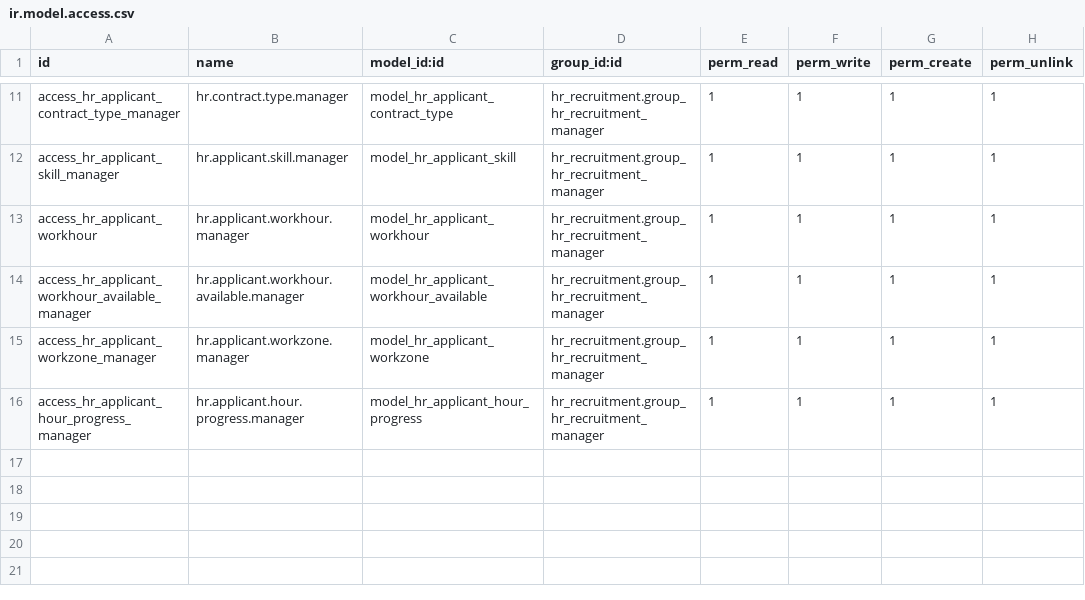
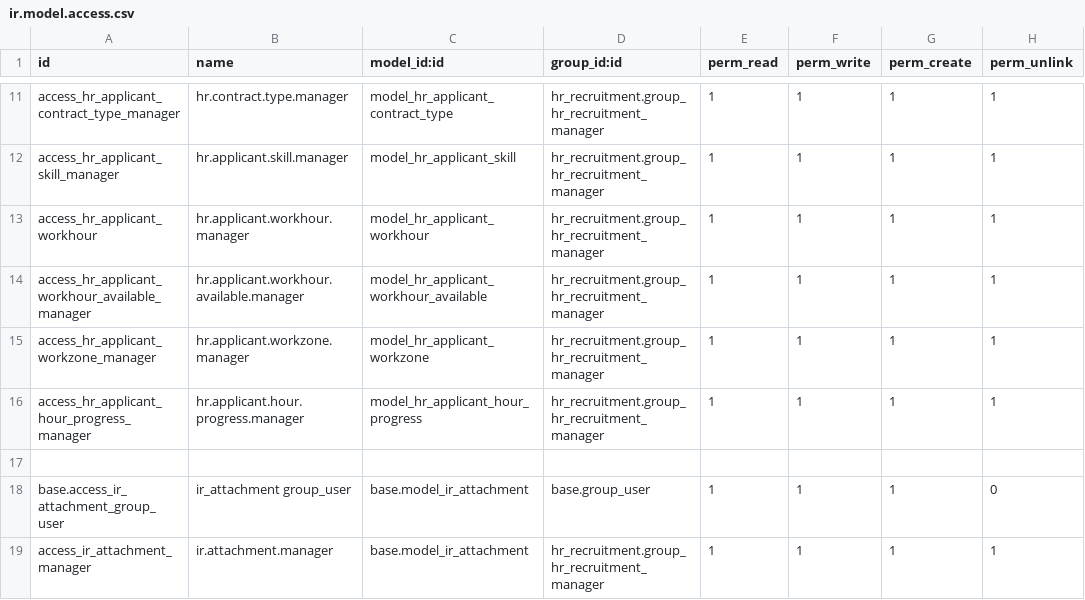
Before and after one commit to Adminela/Flatchr, a CSV file: ela_hr/security/ir.model.access.csv, drawn as a sheet; only a part is shown, gaps mark what is left out.

```diff
--- a/ela_hr/security/ir.model.access.csv
+++ b/ela_hr/security/ir.model.access.csv
@@ -16 +16,4 @@ access_hr_applicant_workzone_manager,hr.applicant.workzone.manager,model_hr_appl
 access_hr_applicant_hour_progress_manager,hr.applicant.hour.progress.manager,model_hr_applicant_hour_progress,hr_recruitment.group_hr_recruitment_manager,1,1,1,1
+
+base.access_ir_attachment_group_user,ir_attachment group_user,base.model_ir_attachment,base.group_user,1,1,1,0
+access_ir_attachment_manager,ir.attachment.manager,base.model_ir_attachment,hr_recruitment.group_hr_recruitment_manager,1,1,1,1
```
Also changed, not shown: 18 other files.
